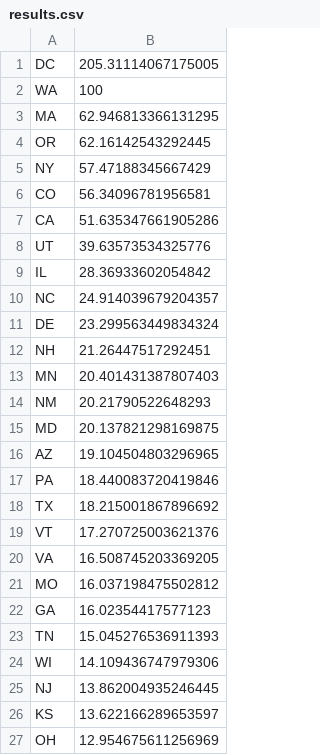
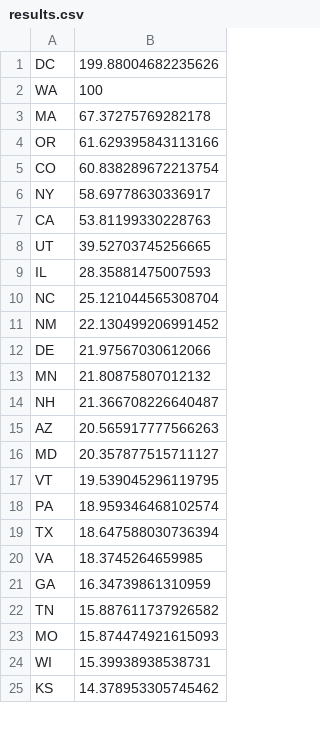
Before and after one commit to adwiens/Rank-US-States-By-GitHub-Activity, a CSV file: predict/results.csv, drawn as a sheet; only a part is shown; the diff covers the shown part only.

Commit message:
update results

```diff
--- a/predict/results.csv
+++ b/predict/results.csv
@@ -1,27 +1,25 @@
-DC,205.31114067175005
+DC,199.88004682235626
 WA,100
-MA,62.946813366131295
-OR,62.16142543292445
-NY,57.47188345667429
-CO,56.34096781956581
-CA,51.635347661905286
-UT,39.63573534325776
-IL,28.36933602054842
-NC,24.914039679204357
-DE,23.299563449834324
-NH,21.26447517292451
-MN,20.401431387807403
-NM,20.21790522648293
-MD,20.137821298169875
-AZ,19.104504803296965
-PA,18.440083720419846
-TX,18.215001867896692
-VT,17.270725003621376
-VA,16.508745203369205
-MO,16.037198475502812
-GA,16.02354417577123
-TN,15.045276536911393
-WI,14.109436747979306
-NJ,13.862004935246445
-KS,13.622166289653597
-OH,12.954675611256969
+MA,67.37275769282178
+OR,61.629395843113166
+CO,60.838289672213754
+NY,58.69778630336917
+CA,53.81199330228763
+UT,39.52703745256665
+IL,28.35881475007593
+NC,25.121044565308704
+NM,22.130499206991452
+DE,21.97567030612066
+MN,21.80875807012132
+NH,21.366708226640487
+AZ,20.565917777566263
+MD,20.357877515711127
+VT,19.539045296119795
+PA,18.959346468102574
+TX,18.647588030736394
+VA,18.3745264659985
+GA,16.34739861310959
+TN,15.887611737926582
+MO,15.874474921615093
+WI,15.39938938538731
+KS,14.378953305745462
```
Also changed, not shown: 8 added rows, 6 removed rows and 9 edited cells elsewhere in this file, 3 other files.
